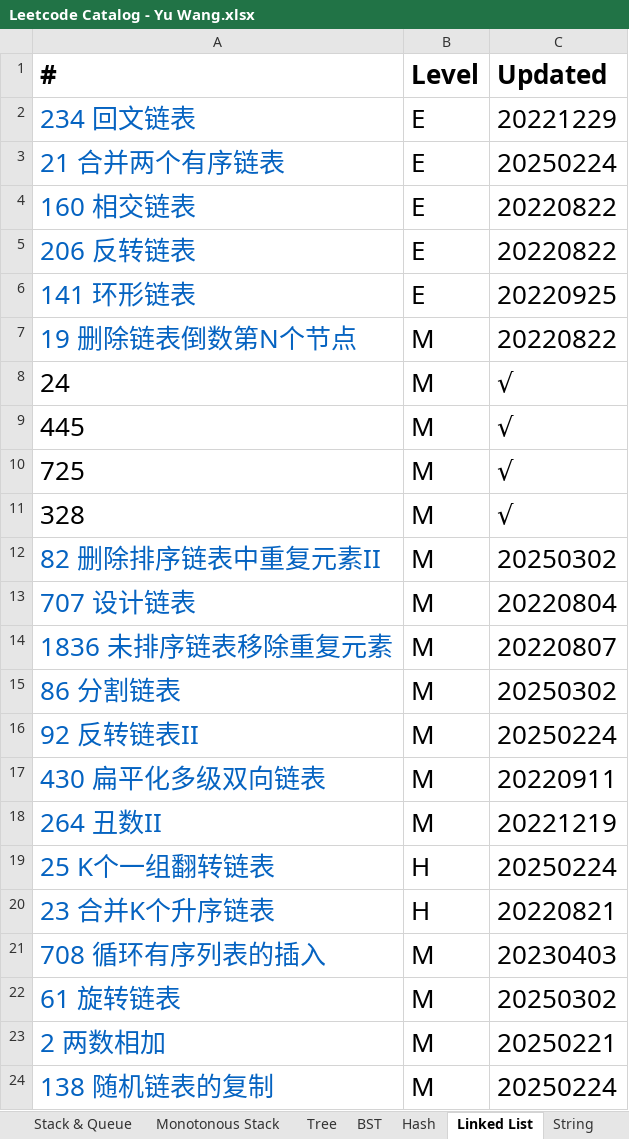
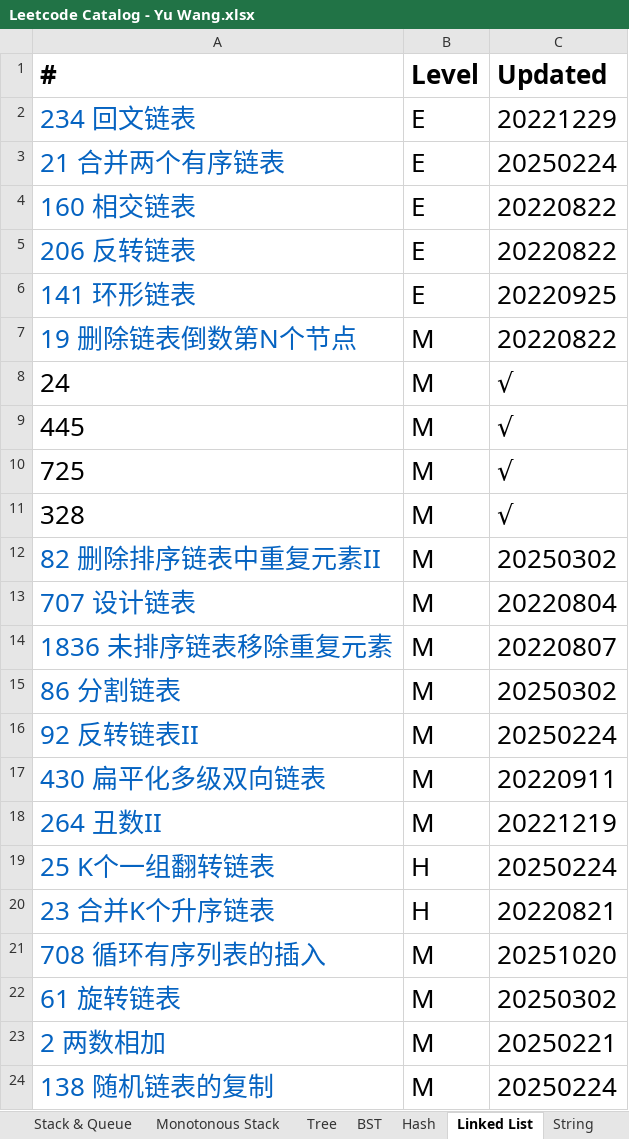
Before and after one commit to chriswang27/MyStudyNotes, an Excel workbook: Algorithms/Leetcode/Leetcode Catalog - Yu Wang.xlsx, sheet Linked List, drawn as a sheet; values as stored, in another font and other column widths than the file's, no borders; the diff names each change by its address in the sheet, - before the commit and + after, or states it on an @@ line.

```diff
--- a/Algorithms/Leetcode/Leetcode Catalog - Yu Wang.xlsx (sheet Linked List)
+++ b/Algorithms/Leetcode/Leetcode Catalog - Yu Wang.xlsx (sheet Linked List)
-C21 (Updated): 20230403
+C21 (Updated): 20251020
```
Also changed, not shown: sheet Tree, sheet String, sheet Graph, 2 other files.
